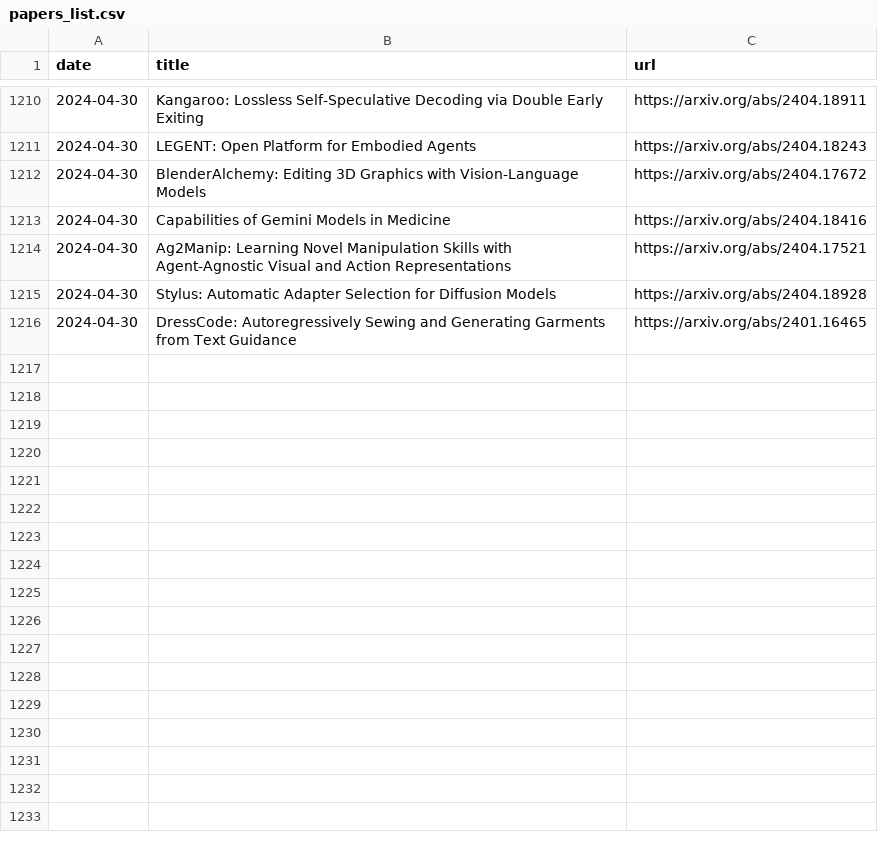
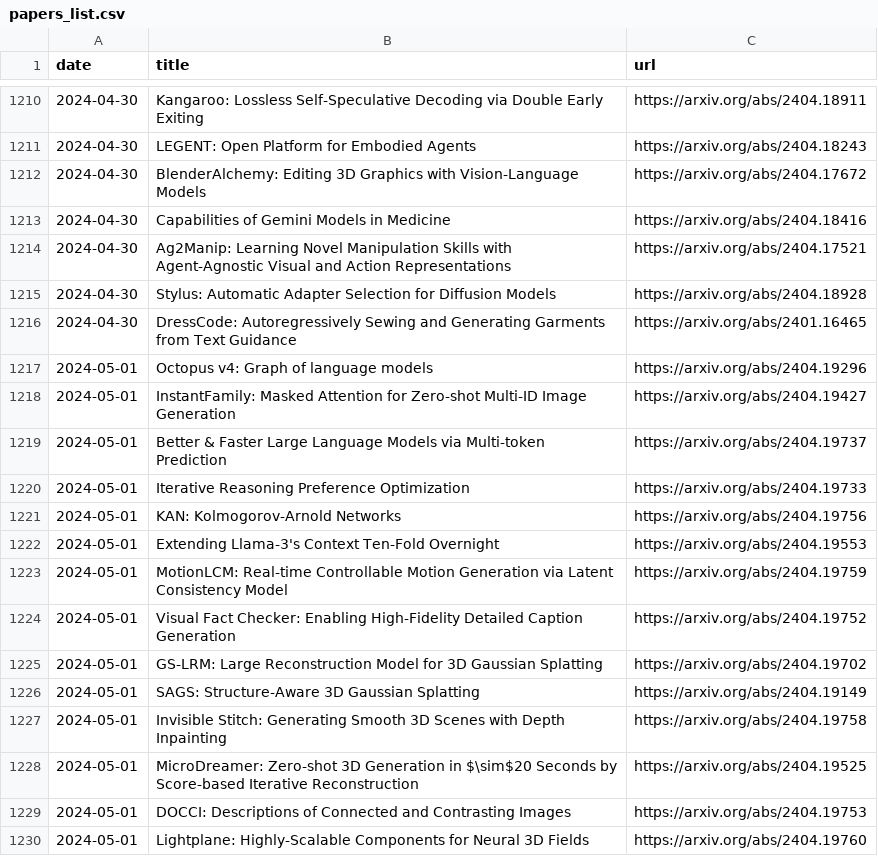
Before and after one commit to l-yohai/daily_papers_ko, a CSV file: paper_logs/papers_list.csv, drawn as a sheet; only a part is shown, gaps mark what is left out.

Commit message:
Update README and daily papers

```diff
--- a/paper_logs/papers_list.csv
+++ b/paper_logs/papers_list.csv
@@ -1216 +1216,15 @@ date,title,url
 2024-04-30,DressCode: Autoregressively Sewing and Generating Garments from Text Guidance,https://arxiv.org/abs/2401.16465
+2024-05-01,Octopus v4: Graph of language models,https://arxiv.org/abs/2404.19296
+2024-05-01,InstantFamily: Masked Attention for Zero-shot Multi-ID Image Generation,https://arxiv.org/abs/2404.19427
+2024-05-01,Better & Faster Large Language Models via Multi-token Prediction,https://arxiv.org/abs/2404.19737
+2024-05-01,Iterative Reasoning Preference Optimization,https://arxiv.org/abs/2404.19733
+2024-05-01,KAN: Kolmogorov-Arnold Networks,https://arxiv.org/abs/2404.19756
+2024-05-01,Extending Llama-3's Context Ten-Fold Overnight,https://arxiv.org/abs/2404.19553
+2024-05-01,MotionLCM: Real-time Controllable Motion Generation via Latent Consistency Model,https://arxiv.org/abs/2404.19759
+2024-05-01,Visual Fact Checker: Enabling High-Fidelity Detailed Caption Generation,https://arxiv.org/abs/2404.19752
+2024-05-01,GS-LRM: Large Reconstruction Model for 3D Gaussian Splatting,https://arxiv.org/abs/2404.19702
+2024-05-01,SAGS: Structure-Aware 3D Gaussian Splatting,https://arxiv.org/abs/2404.19149
+2024-05-01,Invisible Stitch: Generating Smooth 3D Scenes with Depth Inpainting,https://arxiv.org/abs/2404.19758
+2024-05-01,MicroDreamer: Zero-shot 3D Generation in $\sim$20 Seconds by Score-based Iterative Reconstruction,https://arxiv.org/abs/2404.19525
+2024-05-01,DOCCI: Descriptions of Connected and Contrasting Images,https://arxiv.org/abs/2404.19753
+2024-05-01,Lightplane: Highly-Scalable Components for Neural 3D Fields,https://arxiv.org/abs/2404.19760
```
Also changed, not shown: 1 other file.
